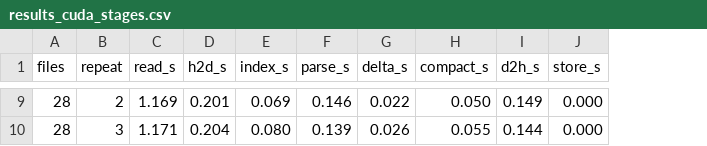
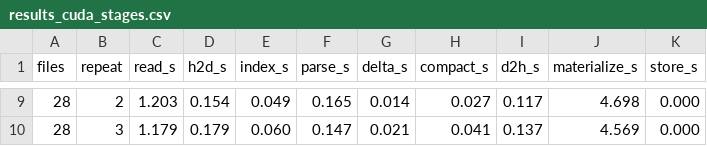
Before and after one commit to Giuseppeclv008/QuerProjectQ3, a CSV file: bench/results_cuda_stages.csv, drawn as a sheet; only a part is shown, gaps mark what is left out; the diff covers the shown part only; the diff names each change by its address in the sheet, - before the commit and + after, or states it on an @@ line.

```diff
--- a/bench/results_cuda_stages.csv
+++ b/bench/results_cuda_stages.csv
+column J (materialize_s), rows 9-10: 4.698 | 4.569
-C9 (read_s): 1.169
+C9 (read_s): 1.203
-D9 (h2d_s): 0.201
+D9 (h2d_s): 0.154
-E9 (index_s): 0.069
+E9 (index_s): 0.049
-F9 (parse_s): 0.146
+F9 (parse_s): 0.165
-G9 (delta_s): 0.022
+G9 (delta_s): 0.014
-H9 (compact_s): 0.050
+H9 (compact_s): 0.027
-I9 (d2h_s): 0.149
+I9 (d2h_s): 0.117
-C10 (read_s): 1.171
+C10 (read_s): 1.179
-D10 (h2d_s): 0.204
+D10 (h2d_s): 0.179
-E10 (index_s): 0.080
+E10 (index_s): 0.060
-F10 (parse_s): 0.139
+F10 (parse_s): 0.147
-G10 (delta_s): 0.026
+G10 (delta_s): 0.021
-H10 (compact_s): 0.055
+H10 (compact_s): 0.041
-I10 (d2h_s): 0.144
+I10 (d2h_s): 0.137
```
Also changed, not shown: 29 edited cells elsewhere in this file, bench/results_cuda.csv.
